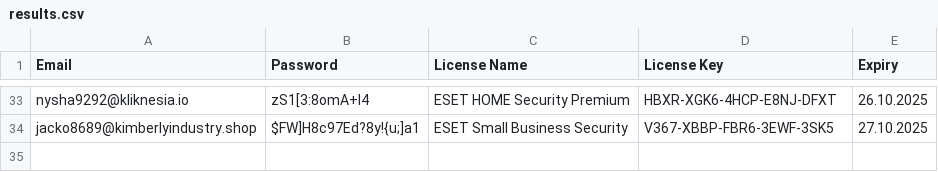
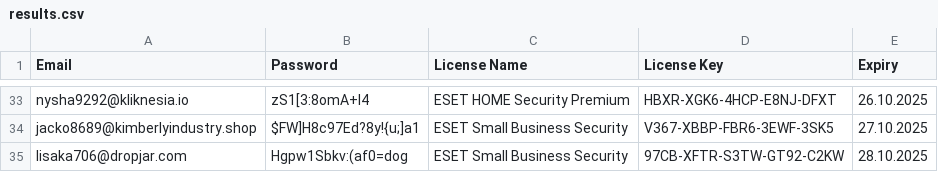
Before and after one commit to vhd0/ESET-KeyGen, a CSV file: results.csv, drawn as a sheet; only a part is shown, gaps mark what is left out; the diff names each change by its address in the sheet, - before the commit and + after, or states it on an @@ line.

```diff
--- a/results.csv
+++ b/results.csv
+row 35: lisaka706@dropjar.com | Hgpw1Sbkv:(af0=dog | ESET Small Business Security | 97CB-XFTR-S3TW-GT92-C2KW | 28.10.2025
```
